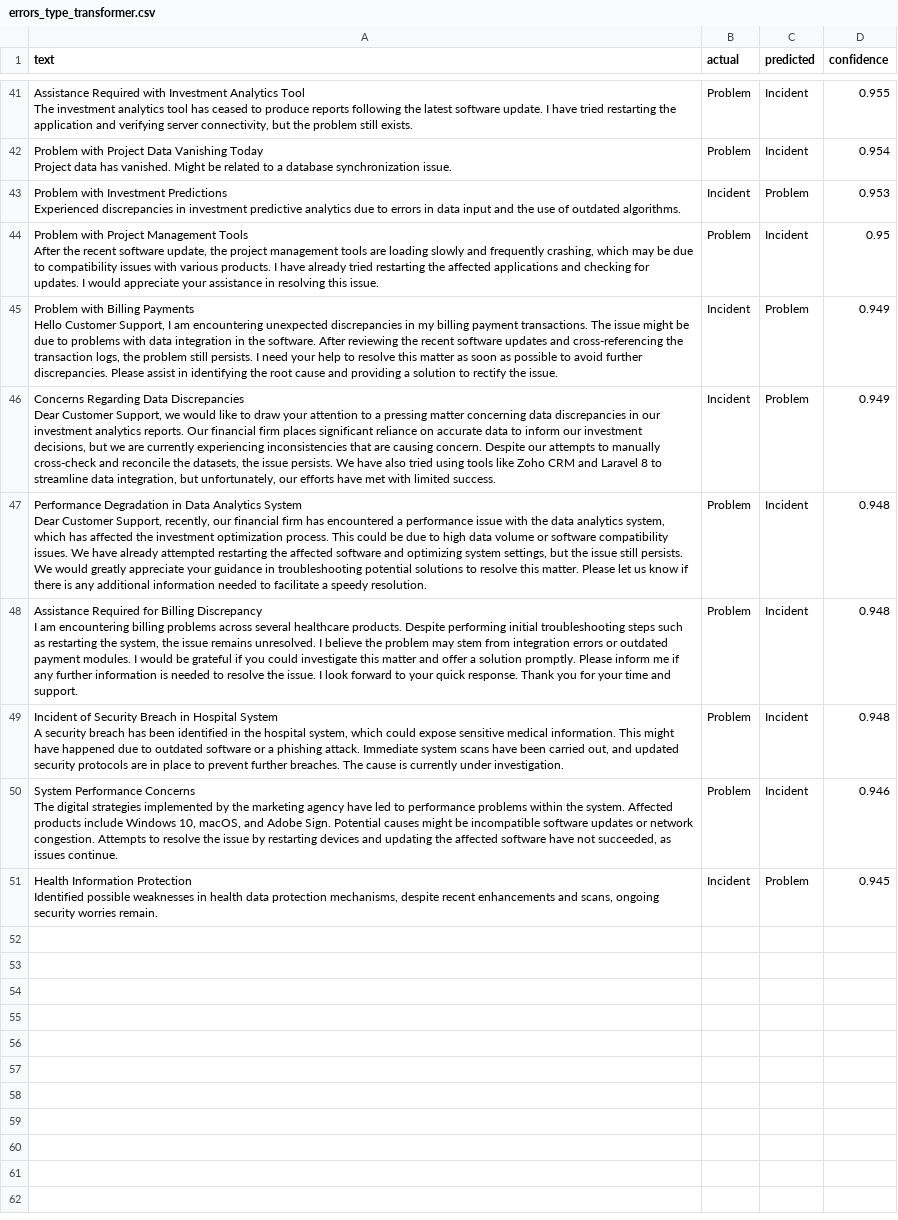
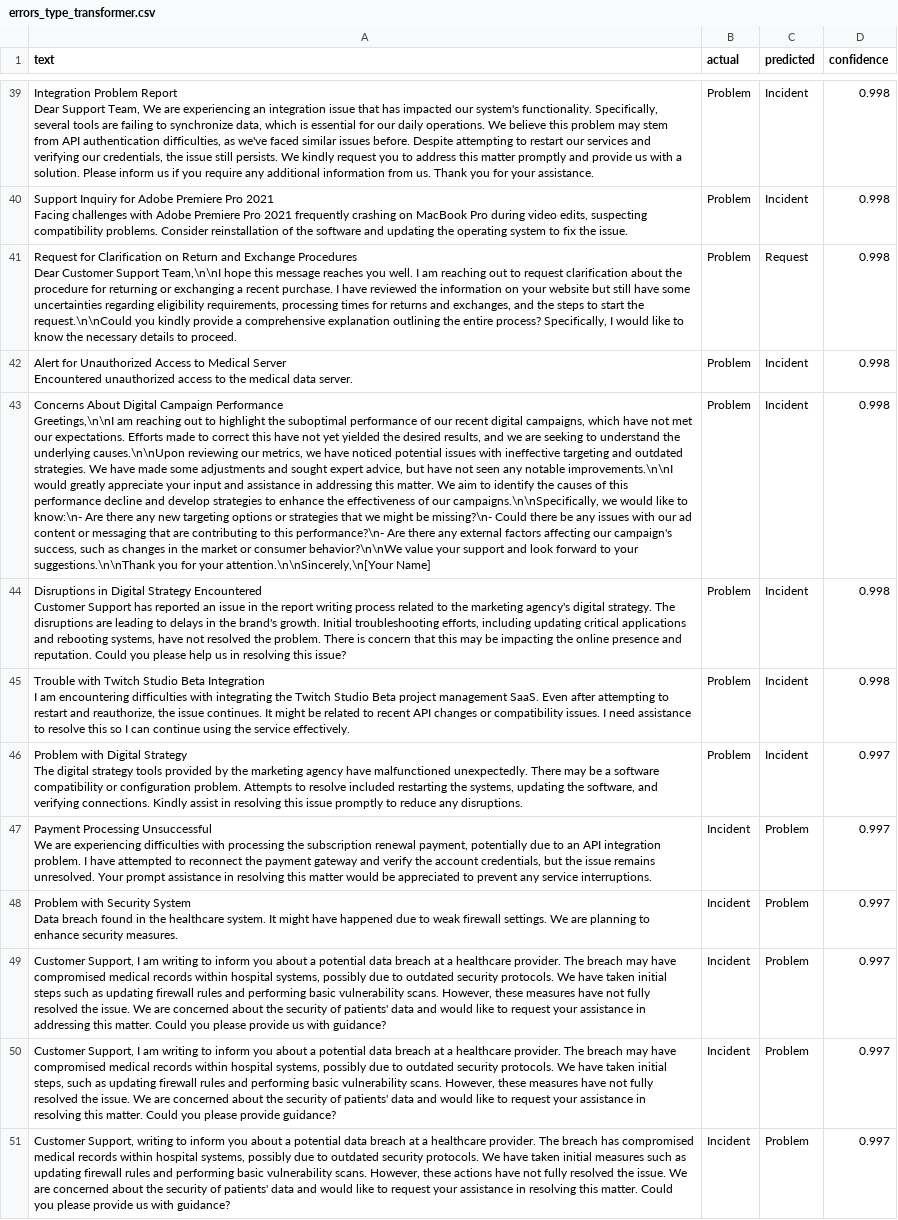
Before and after one commit to rushitpatel100-oss/ticket-triage-ai, a CSV file: results/errors_type_transformer.csv, drawn as a sheet; only a part is shown, gaps mark what is left out; removed rows and columns are numbered as before the commit, all else as after; ↵ is a line break in a cell; the diff covers the shown part only; the diff names each change by its address in the sheet, - before the commit and + after, or states it on an @@ line.

```diff
--- a/results/errors_type_transformer.csv
+++ b/results/errors_type_transformer.csv
-A39 (text): Assistance Required with Investment Analytics Tool ↵ The investment analytics tool has ceased to produce reports following the latest software update. I have tried restarting the application and verifying server connectivity, but the problem still exists.
+A39 (text): Integration Problem Report ↵ Dear Support Team, We are experiencing an integration issue that has impacted our system's functionality. Specifically, several tools are failing to synchronize data, which is essential for our daily operations. We believe this problem may stem from API authentication difficulties, as we've faced similar issues before. Despite attempting to restart our services and verifying our credentials, the issue still persists. We kindly request you to address this matter promptly and provide us with a solution. Please inform us if you require any additional information from us. Thank you for your assistance.
-D39 (confidence): 0.955
+D39 (confidence): 0.998
-A40 (text): Problem with Project Data Vanishing Today ↵ Project data has vanished. Might be related to a database synchronization issue.
+A40 (text): Support Inquiry for Adobe Premiere Pro 2021 ↵ Facing challenges with Adobe Premiere Pro 2021 frequently crashing on MacBook Pro during video edits, suspecting compatibility problems. Consider reinstallation of the software and updating the operating system to fix the issue.
-D40 (confidence): 0.954
+D40 (confidence): 0.998
-row 43: Problem with Investment Predictions ↵ Experienced discrepancies in investment predictive analytics due to errors in data input and the use of outdated algorithms. | Incident | Problem | 0.953
+row 41: Request for Clarification on Return and Exchange Procedures ↵ Dear Customer Support Team,\n\nI hope this message reaches you well. I am reaching out to request clarification about the procedure for returning or exchanging a recent purchase. I have reviewed the information on your website but still have some uncertainties regarding eligibility requirements, processing times for returns and exchanges, and the steps to start the request.\n\nCould you kindly provide a comprehensive explanation outlining the entire process? Specifically, I would like to know the necessary details to proceed. | Problem | Request | 0.998
-A42 (text): Problem with Project Management Tools ↵ After the recent software update, the project management tools are loading slowly and frequently crashing, which may be due to compatibility issues with various products. I have already tried restarting the affected applications and checking for updates. I would appreciate your assistance in resolving this issue.
+A42 (text): Alert for Unauthorized Access to Medical Server ↵ Encountered unauthorized access to the medical data server.
-D42 (confidence): 0.95
+D42 (confidence): 0.998
-row 45: Problem with Billing Payments ↵ Hello Customer Support, I am encountering unexpected discrepancies in my billing payment transactions. The issue might be due to problems with data integration in the software. After reviewing the recent software updates and cross-referencing the transaction logs, the problem still persists. I need your help to resolve this matter as soon as possible to avoid further discrepancies. Please assist in identifying the root cause and providing a solution to rectify the issue. | Incident | Problem | 0.949
-row 46: Concerns Regarding Data Discrepancies ↵ Dear Customer Support, we would like to draw your attention to a pressing matter concerning data discrepancies in our investment analytics reports. Our financial firm places significant reliance on accurate data to inform our investment decisions, but we are currently experiencing inconsistencies that are causing concern. Despite our attempts to manually cross-check and reconcile the datasets, the issue persists. We have also tried using tools like Zoho CRM and Laravel 8 to streamline data integration, but unfortunately, our efforts have met with limited success. | Incident | Problem | 0.949
-A43 (text): Performance Degradation in Data Analytics System ↵ Dear Customer Support, recently, our financial firm has encountered a performance issue with the data analytics system, which has affected the investment optimization process. This could be due to high data volume or software compatibility issues. We have already attempted restarting the affected software and optimizing system settings, but the issue still persists. We would greatly appreciate your guidance in troubleshooting potential solutions to resolve this matter. Please let us know if there is any additional information needed to facilitate a speedy resolution.
+A43 (text): Concerns About Digital Campaign Performance ↵ Greetings,\n\nI am reaching out to highlight the suboptimal performance of our recent digital campaigns, which have not met our expectations. Efforts made to correct this have not yet yielded the desired results, and we are seeking to understand the underlying causes.\n\nUpon reviewing our metrics, we have noticed potential issues with ineffective targeting and outdated strategies. We have made some adjustments and sought expert advice, but have not seen any notable improvements.\n\nI would greatly appreciate your input and assistance in addressing this matter. We aim to identify the causes of this performance decline and develop strategies to enhance the effectiveness of our campaigns.\n\nSpecifically, we would like to know:\n- Are there any new targeting options or strategies that we might be missing?\n- Could there be any issues with our ad content or messaging that are contributing to this performance?\n- Are there any external factors affecting our campaign's success, such as changes in the market or consumer behavior?\n\nWe value your support and look forward to your suggestions.\n\nThank you for your attention.\n\nSincerely,\n[Your Name]
-D43:D45 (confidence): 0.948
+D43:D45 (confidence): 0.998
-A44 (text): Assistance Required for Billing Discrepancy ↵ I am encountering billing problems across several healthcare products. Despite performing initial troubleshooting steps such as restarting the system, the issue remains unresolved. I believe the problem may stem from integration errors or outdated payment modules. I would be grateful if you could investigate this matter and offer a solution promptly. Please inform me if any further information is needed to resolve the issue. I look forward to your quick response. Thank you for your time and support.
+A44 (text): Disruptions in Digital Strategy Encountered ↵ Customer Support has reported an issue in the report writing process related to the marketing agency's digital strategy. The disruptions are leading to delays in the brand's growth. Initial troubleshooting efforts, including updating critical applications and rebooting systems, have not resolved the problem. There is concern that this may be impacting the online presence and reputation. Could you please help us in resolving this issue?
-A45 (text): Incident of Security Breach in Hospital System ↵ A security breach has been identified in the hospital system, which could expose sensitive medical information. This might have happened due to outdated software or a phishing attack. Immediate system scans have been carried out, and updated security protocols are in place to prevent further breaches. The cause is currently under investigation.
+A45 (text): Trouble with Twitch Studio Beta Integration ↵ I am encountering difficulties with integrating the Twitch Studio Beta project management SaaS. Even after attempting to restart and reauthorize, the issue continues. It might be related to recent API changes or compatibility issues. I need assistance to resolve this so I can continue using the service effectively.
-A46 (text): System Performance Concerns ↵ The digital strategies implemented by the marketing agency have led to performance problems within the system. Affected products include Windows 10, macOS, and Adobe Sign. Potential causes might be incompatible software updates or network congestion. Attempts to resolve the issue by restarting devices and updating the affected software have not succeeded, as issues continue.
+A46 (text): Problem with Digital Strategy ↵ The digital strategy tools provided by the marketing agency have malfunctioned unexpectedly. There may be a software compatibility or configuration problem. Attempts to resolve included restarting the systems, updating the software, and verifying connections. Kindly assist in resolving this issue promptly to reduce any disruptions.
-D46 (confidence): 0.946
+D46 (confidence): 0.997
+row 47: Payment Processing Unsuccessful ↵ We are experiencing difficulties with processing the subscription renewal payment, potentially due to an API integration problem. I have attempted to reconnect the payment gateway and verify the account credentials, but the issue remains unresolved. Your prompt assistance in resolving this matter would be appreciated to prevent any service interruptions. | Incident | Problem | 0.997
-A48 (text): Health Information Protection ↵ Identified possible weaknesses in health data protection mechanisms, despite recent enhancements and scans, ongoing security worries remain.
+A48 (text): Problem with Security System ↵ Data breach found in the healthcare system. It might have happened due to weak firewall settings. We are planning to enhance security measures.
-D48 (confidence): 0.945
+D48 (confidence): 0.997
+row 49: Customer Support, I am writing to inform you about a potential data breach at a healthcare provider. The breach may have compromised medical records within hospital systems, possibly due to outdated security protocols. We have taken initial steps such as updating firewall rules and performing basic vulnerability scans. However, these measures have not fully resolved the issue. We are concerned about the security of patients' data and would like to request your assistance in addressing this matter. Could you please provide us with guidance? | Incident | Problem | 0.997
+row 50: Customer Support, I am writing to inform you about a potential data breach at a healthcare provider. The breach may have compromised medical records within hospital systems, possibly due to outdated security protocols. We have taken initial steps, such as updating firewall rules and performing basic vulnerability scans. However, these measures have not fully resolved the issue. We are concerned about the security of patients' data and would like to request your assistance in resolving this matter. Could you please provide guidance? | Incident | Problem | 0.997
+row 51: Customer Support, writing to inform you about a potential data breach at a healthcare provider. The breach has compromised medical records within hospital systems, possibly due to outdated security protocols. We have taken initial measures such as updating firewall rules and performing basic vulnerability scans. However, these actions have not fully resolved the issue. We are concerned about the security of patients' data and would like to request your assistance in resolving this matter. Could you please provide us with guidance? | Incident | Problem | 0.997
```
Also changed, not shown: 8 added rows, 10 removed rows and 51 edited cells elsewhere in this file, results/errors_priority_transformer.csv, results/errors_queue_transformer.csv, 6 other files.
